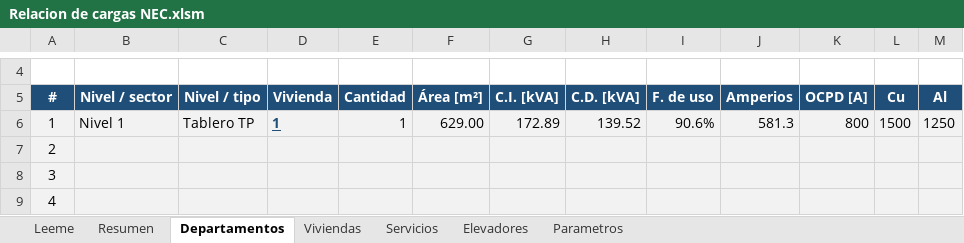
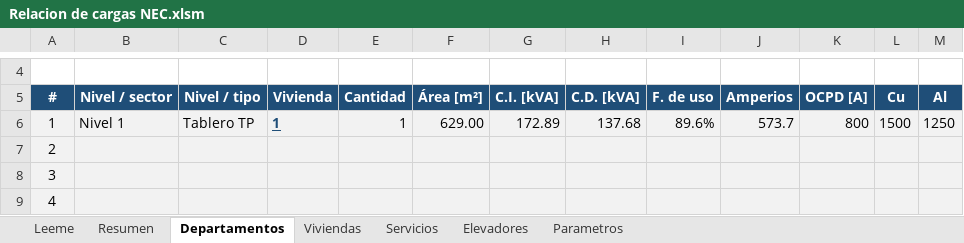
Before and after one commit to oquirosme-sys/Relacion-de-cargas, an Excel workbook: Relacion de cargas NEC.xlsm, sheet Departamentos, drawn as a sheet; only a part is shown, gaps mark what is left out; values as stored, in another font and other column widths than the file's, no borders; charts and pictures not drawn; the diff names each change by its address in the sheet, - before the commit and + after, or states it on an @@ line.

```diff
--- a/Relacion de cargas NEC.xlsm (sheet Departamentos)
+++ b/Relacion de cargas NEC.xlsm (sheet Departamentos)
-H6 (C.D. [kVA]): 139.52
+H6 (C.D. [kVA]): 137.68
-I6 (F. de uso): 90.6%
+I6 (F. de uso): 89.6%
-J6 (Amperios): 581.3
+J6 (Amperios): 573.7
```
Also changed, not shown: sheet Resumen, sheet Viviendas, sheet Parametros, hidden cells, 8 other files.
